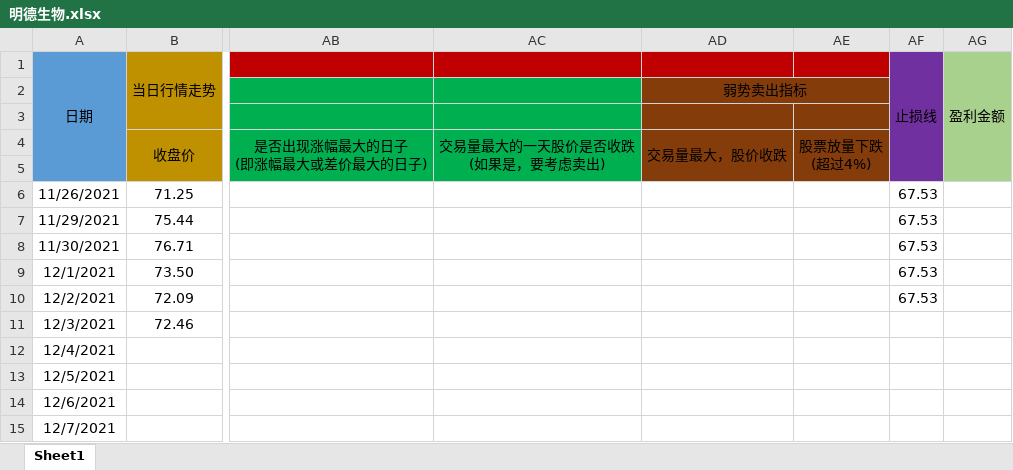
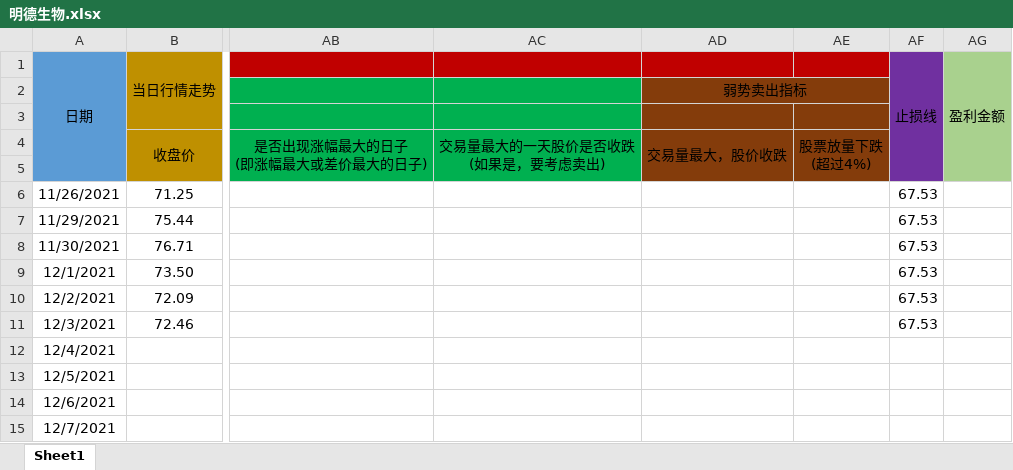
Before and after one commit to leaves-27/life, an Excel workbook: 我的创作/股票/技术投资/SEAP交易系统/交易运行状态/明德生物.xlsx, sheet Sheet1, drawn as a sheet; only a part is shown, gaps mark what is left out; values as stored, in another font and other column widths than the file's, no borders; the diff names each change by its address in the sheet, - before the commit and + after, or states it on an @@ line.

```diff
--- a/我的创作/股票/技术投资/SEAP交易系统/交易运行状态/明德生物.xlsx (sheet Sheet1)
+++ b/我的创作/股票/技术投资/SEAP交易系统/交易运行状态/明德生物.xlsx (sheet Sheet1)
-AF11: (empty)
+AF11: 67.53
```
Also changed, not shown: 我的创作/股票/技术投资/SEAP交易系统/交易计划可行性分析.xlsx, 我的创作/股票/技术投资/SEAP交易系统/交易计划执行结果.xlsx.
